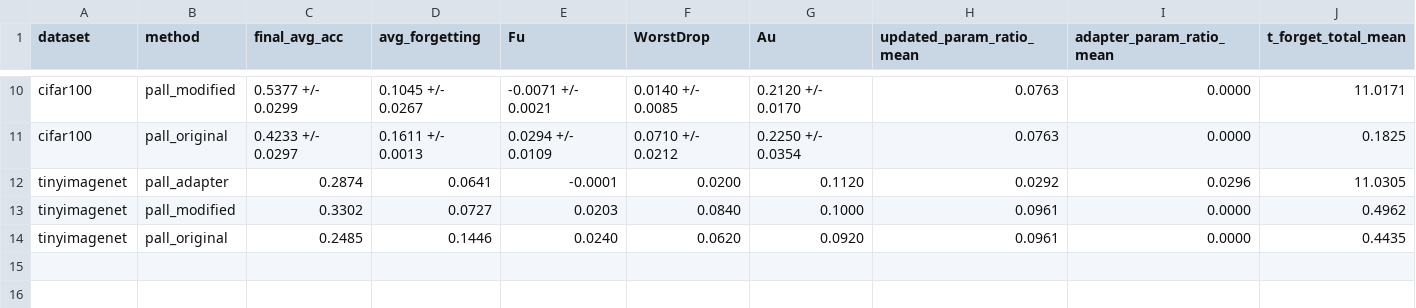
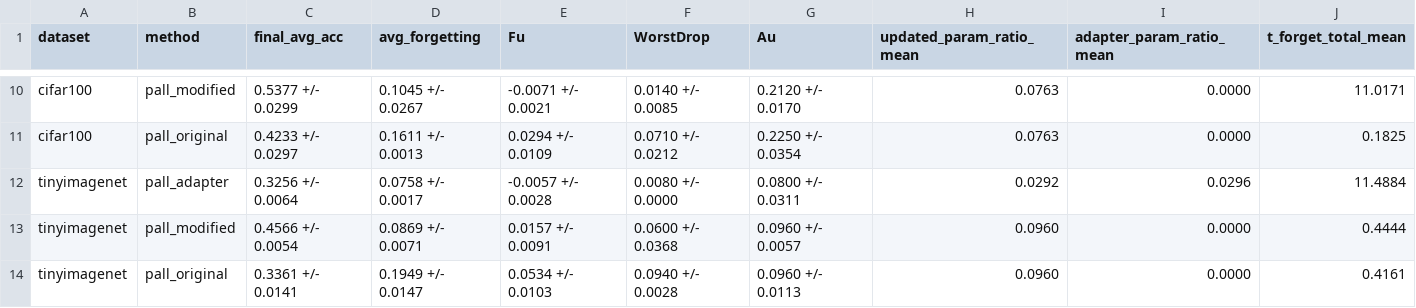
Before and after one commit to Fatemerjn/EPALL, a CSV file: results/thesis/report_table.csv, drawn as a sheet; only a part is shown, gaps mark what is left out.

Commit message:
Add TinyImageNet multi-seed results to thesis report

```diff
--- a/results/thesis/report_table.csv
+++ b/results/thesis/report_table.csv
@@ -11,4 +11,4 @@ cifar100,pall_modified,0.5377 +/- 0.0299,0.1045 +/- 0.0267,-0.0071 +/- 0.0021,0.
 cifar100,pall_original,0.4233 +/- 0.0297,0.1611 +/- 0.0013,0.0294 +/- 0.0109,0.0710 +/- 0.0212,0.2250 +/- 0.0354,0.0763,0.0000,0.1825
-tinyimagenet,pall_adapter,0.2874,0.0641,-0.0001,0.0200,0.1120,0.0292,0.0296,11.0305
-tinyimagenet,pall_modified,0.3302,0.0727,0.0203,0.0840,0.1000,0.0961,0.0000,0.4962
-tinyimagenet,pall_original,0.2485,0.1446,0.0240,0.0620,0.0920,0.0961,0.0000,0.4435
+tinyimagenet,pall_adapter,0.3256 +/- 0.0064,0.0758 +/- 0.0017,-0.0057 +/- 0.0028,0.0080 +/- 0.0000,0.0800 +/- 0.0311,0.0292,0.0296,11.4884
+tinyimagenet,pall_modified,0.4566 +/- 0.0054,0.0869 +/- 0.0071,0.0157 +/- 0.0091,0.0600 +/- 0.0368,0.0960 +/- 0.0057,0.0960,0.0000,0.4444
+tinyimagenet,pall_original,0.3361 +/- 0.0141,0.1949 +/- 0.0147,0.0534 +/- 0.0103,0.0940 +/- 0.0028,0.0960 +/- 0.0113,0.0960,0.0000,0.4161
```
Also changed, not shown: results/thesis/thesis_final_table.csv, 10 other files.
